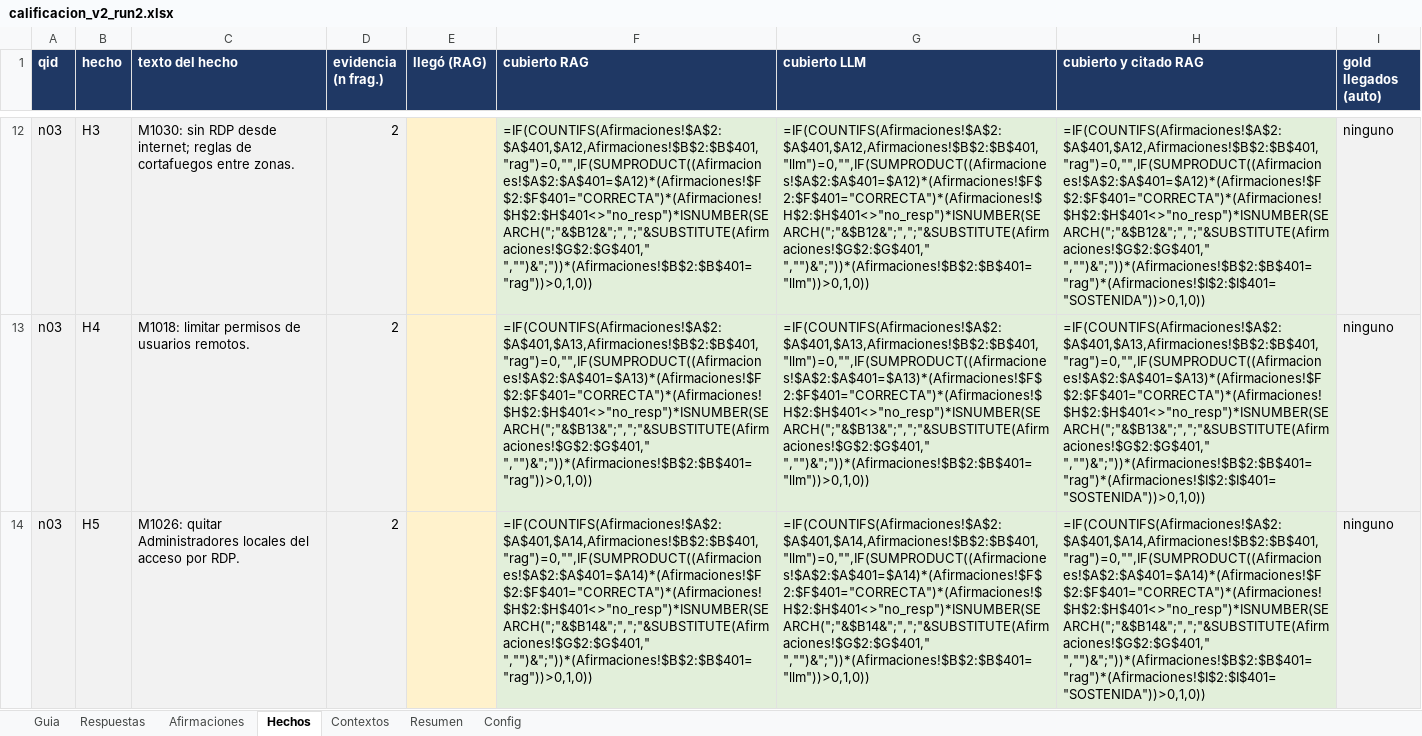
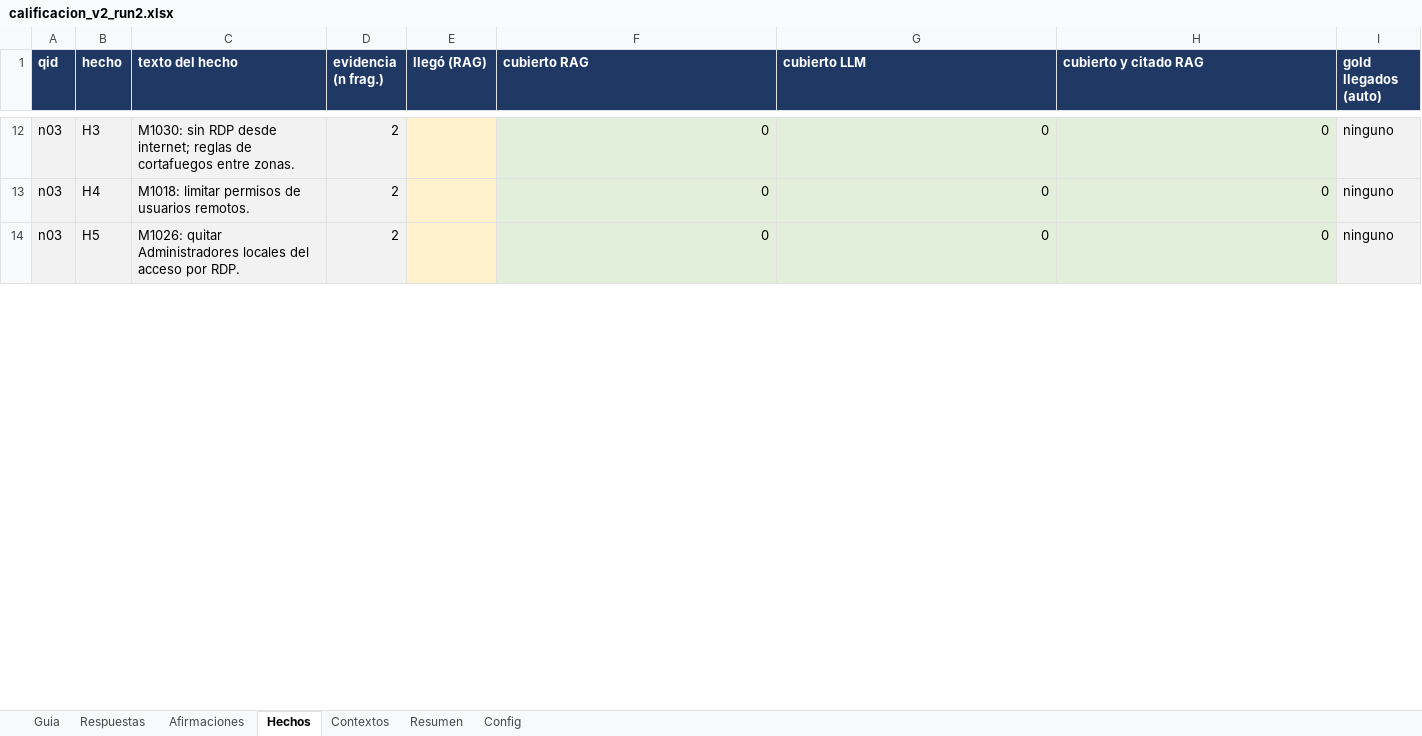
Before and after one commit to zds-184/rag-generico, an Excel workbook: eval/run2/calificacion_v2_run2.xlsx, sheet Hechos, drawn as a sheet; only a part is shown, gaps mark what is left out; values as stored, in another font and other column widths than the file's, no borders; formulas without a stored value are shown as written; the diff covers the shown part only; the diff names each change by its address in the sheet, - before the commit and + after, or states it on an @@ line.

```diff
--- a/eval/run2/calificacion_v2_run2.xlsx (sheet Hechos)
+++ b/eval/run2/calificacion_v2_run2.xlsx (sheet Hechos)
-F12 (cubierto RAG): =IF(COUNTIFS(Afirmaciones!$A$2:$A$401,$A12,Afirmaciones!$B$2:$B$401,"rag")=0,"",IF(SUMPRODUCT((Afirmaciones!$A$2:$A$401=$A12)*(Afirmaciones!$F$2:$F$401="CORRECTA")*(Afirmaciones!$H$2:$H$401<>"no_resp")*ISNUMBER(SEARCH(";"&$B12&";",";"&SUBSTITUTE(Afirmaciones!$G$2:$G$401," ","")&";"))*(Afirmaciones!$B$2:$B$401="rag"))>0,1,0))
+F12 (cubierto RAG): 0
-G12 (cubierto LLM): =IF(COUNTIFS(Afirmaciones!$A$2:$A$401,$A12,Afirmaciones!$B$2:$B$401,"llm")=0,"",IF(SUMPRODUCT((Afirmaciones!$A$2:$A$401=$A12)*(Afirmaciones!$F$2:$F$401="CORRECTA")*(Afirmaciones!$H$2:$H$401<>"no_resp")*ISNUMBER(SEARCH(";"&$B12&";",";"&SUBSTITUTE(Afirmaciones!$G$2:$G$401," ","")&";"))*(Afirmaciones!$B$2:$B$401="llm"))>0,1,0))
+G12 (cubierto LLM): 0
-H12 (cubierto y citado RAG): =IF(COUNTIFS(Afirmaciones!$A$2:$A$401,$A12,Afirmaciones!$B$2:$B$401,"rag")=0,"",IF(SUMPRODUCT((Afirmaciones!$A$2:$A$401=$A12)*(Afirmaciones!$F$2:$F$401="CORRECTA")*(Afirmaciones!$H$2:$H$401<>"no_resp")*ISNUMBER(SEARCH(";"&$B12&";",";"&SUBSTITUTE(Afirmaciones!$G$2:$G$401," ","")&";"))*(Afirmaciones!$B$2:$B$401="rag")*(Afirmaciones!$I$2:$I$401="SOSTENIDA"))>0,1,0))
+H12 (cubierto y citado RAG): 0
-F13 (cubierto RAG): =IF(COUNTIFS(Afirmaciones!$A$2:$A$401,$A13,Afirmaciones!$B$2:$B$401,"rag")=0,"",IF(SUMPRODUCT((Afirmaciones!$A$2:$A$401=$A13)*(Afirmaciones!$F$2:$F$401="CORRECTA")*(Afirmaciones!$H$2:$H$401<>"no_resp")*ISNUMBER(SEARCH(";"&$B13&";",";"&SUBSTITUTE(Afirmaciones!$G$2:$G$401," ","")&";"))*(Afirmaciones!$B$2:$B$401="rag"))>0,1,0))
+F13 (cubierto RAG): 0
-G13 (cubierto LLM): =IF(COUNTIFS(Afirmaciones!$A$2:$A$401,$A13,Afirmaciones!$B$2:$B$401,"llm")=0,"",IF(SUMPRODUCT((Afirmaciones!$A$2:$A$401=$A13)*(Afirmaciones!$F$2:$F$401="CORRECTA")*(Afirmaciones!$H$2:$H$401<>"no_resp")*ISNUMBER(SEARCH(";"&$B13&";",";"&SUBSTITUTE(Afirmaciones!$G$2:$G$401," ","")&";"))*(Afirmaciones!$B$2:$B$401="llm"))>0,1,0))
+G13 (cubierto LLM): 0
-H13 (cubierto y citado RAG): =IF(COUNTIFS(Afirmaciones!$A$2:$A$401,$A13,Afirmaciones!$B$2:$B$401,"rag")=0,"",IF(SUMPRODUCT((Afirmaciones!$A$2:$A$401=$A13)*(Afirmaciones!$F$2:$F$401="CORRECTA")*(Afirmaciones!$H$2:$H$401<>"no_resp")*ISNUMBER(SEARCH(";"&$B13&";",";"&SUBSTITUTE(Afirmaciones!$G$2:$G$401," ","")&";"))*(Afirmaciones!$B$2:$B$401="rag")*(Afirmaciones!$I$2:$I$401="SOSTENIDA"))>0,1,0))
+H13 (cubierto y citado RAG): 0
-F14 (cubierto RAG): =IF(COUNTIFS(Afirmaciones!$A$2:$A$401,$A14,Afirmaciones!$B$2:$B$401,"rag")=0,"",IF(SUMPRODUCT((Afirmaciones!$A$2:$A$401=$A14)*(Afirmaciones!$F$2:$F$401="CORRECTA")*(Afirmaciones!$H$2:$H$401<>"no_resp")*ISNUMBER(SEARCH(";"&$B14&";",";"&SUBSTITUTE(Afirmaciones!$G$2:$G$401," ","")&";"))*(Afirmaciones!$B$2:$B$401="rag"))>0,1,0))
+F14 (cubierto RAG): 0
-G14 (cubierto LLM): =IF(COUNTIFS(Afirmaciones!$A$2:$A$401,$A14,Afirmaciones!$B$2:$B$401,"llm")=0,"",IF(SUMPRODUCT((Afirmaciones!$A$2:$A$401=$A14)*(Afirmaciones!$F$2:$F$401="CORRECTA")*(Afirmaciones!$H$2:$H$401<>"no_resp")*ISNUMBER(SEARCH(";"&$B14&";",";"&SUBSTITUTE(Afirmaciones!$G$2:$G$401," ","")&";"))*(Afirmaciones!$B$2:$B$401="llm"))>0,1,0))
+G14 (cubierto LLM): 0
-H14 (cubierto y citado RAG): =IF(COUNTIFS(Afirmaciones!$A$2:$A$401,$A14,Afirmaciones!$B$2:$B$401,"rag")=0,"",IF(SUMPRODUCT((Afirmaciones!$A$2:$A$401=$A14)*(Afirmaciones!$F$2:$F$401="CORRECTA")*(Afirmaciones!$H$2:$H$401<>"no_resp")*ISNUMBER(SEARCH(";"&$B14&";",";"&SUBSTITUTE(Afirmaciones!$G$2:$G$401," ","")&";"))*(Afirmaciones!$B$2:$B$401="rag")*(Afirmaciones!$I$2:$I$401="SOSTENIDA"))>0,1,0))
+H14 (cubierto y citado RAG): 0
```
Also changed, not shown: 117 edited cells elsewhere in this sheet, sheet Afirmaciones, sheet Respuestas, sheet Contextos, sheet Resumen, hidden cells, 1 other file.
